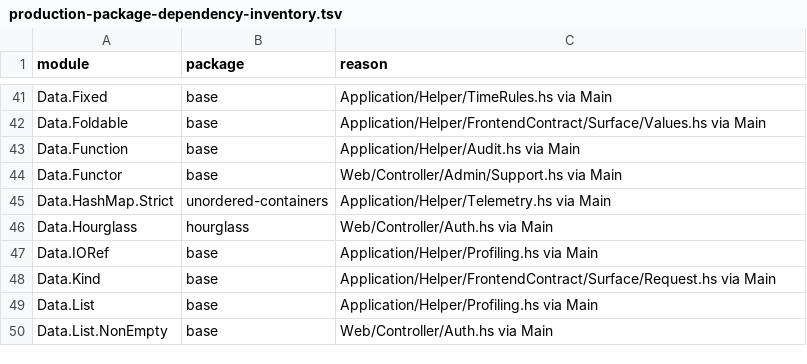
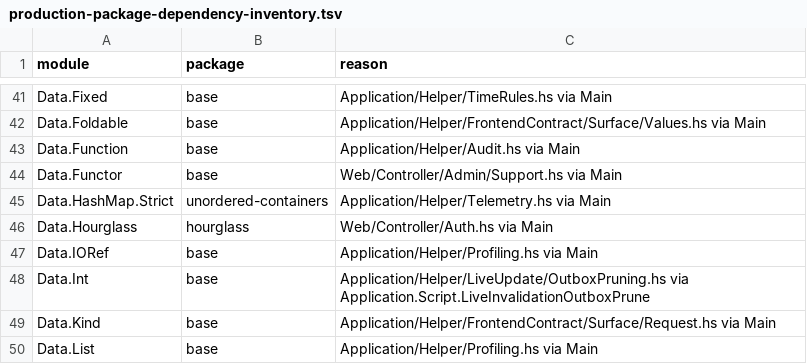
Before and after one commit to BeaudanBrown/ihp-roster, a TSV file: Config/nix/production-package-dependency-inventory.tsv, drawn as a sheet; only a part is shown, gaps mark what is left out; the shorter side is filled out with more unchanged rows; the diff names each change by its address in the sheet, - before the commit and + after, or states it on an @@ line.

```diff
--- a/Config/nix/production-package-dependency-inventory.tsv
+++ b/Config/nix/production-package-dependency-inventory.tsv
+row 48: Data.Int | base | Application/Helper/LiveUpdate/OutboxPruning.hs via Application.Script.LiveInvalidationOutboxPrune
```
Also changed, not shown: Config/nix/production-executable-inventory.tsv, Config/nix/production-module-inventory.tsv, 18 other files.
